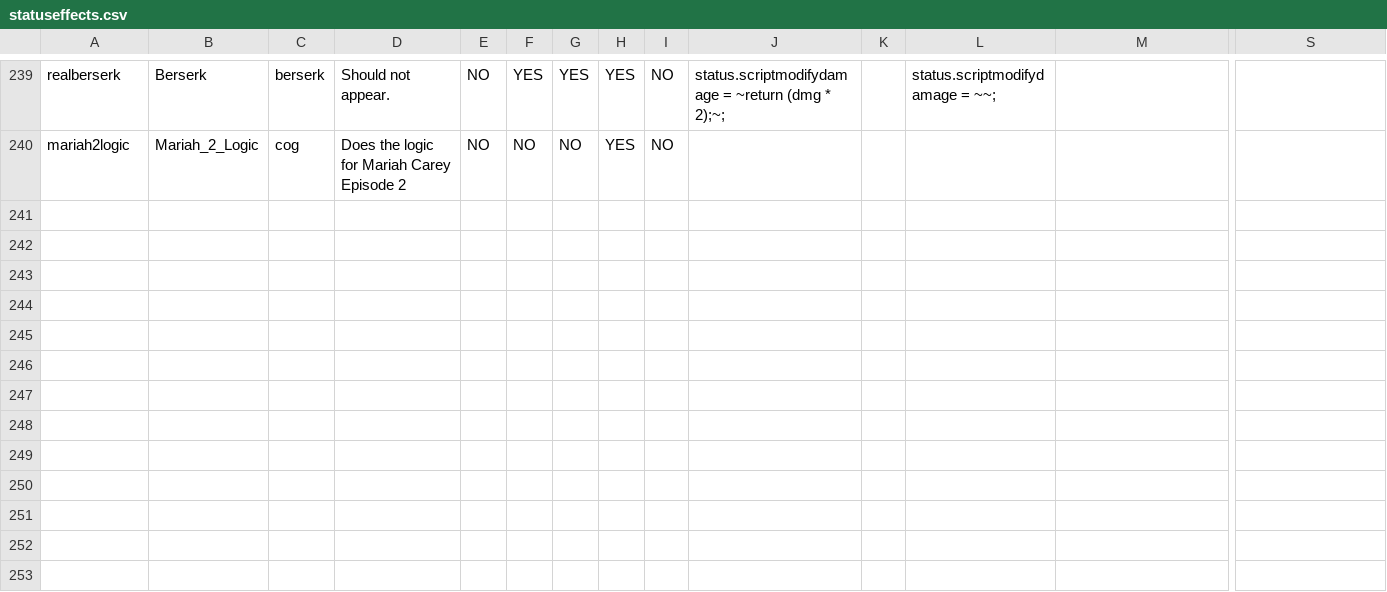
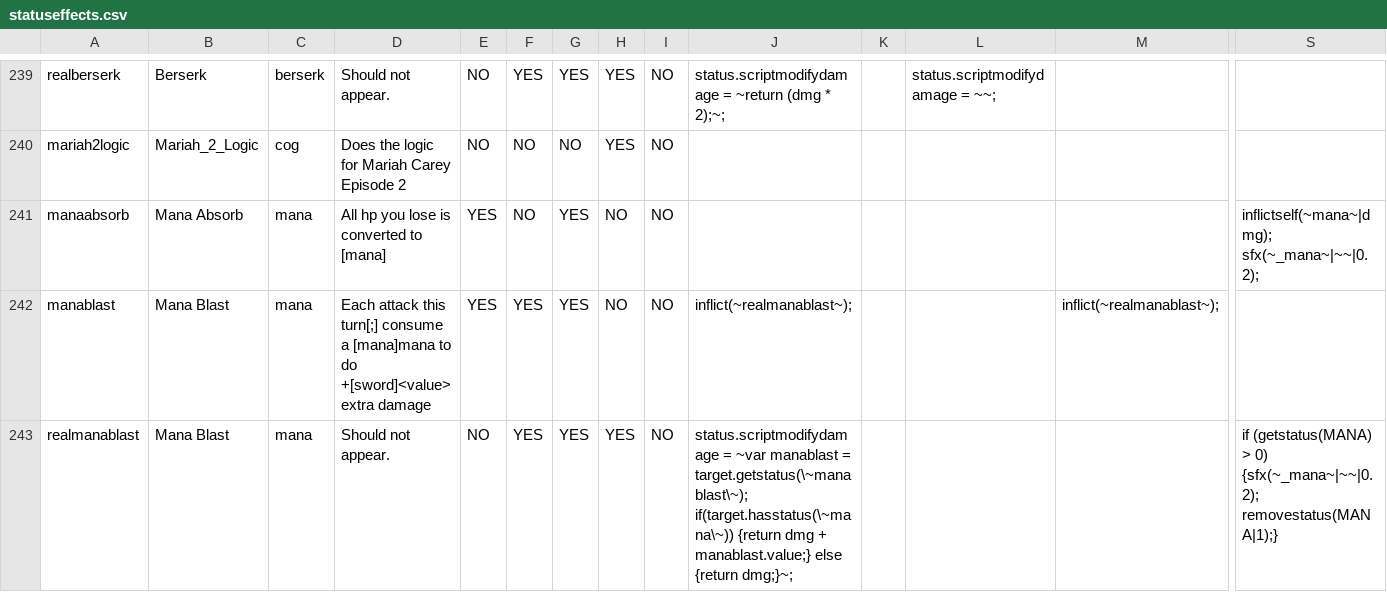
Before and after one commit to godisgoodmatt/christmasspecial, a CSV file: _append/data/text/statuseffects.csv, drawn as a sheet; only a part is shown, gaps mark what is left out; rows hold the shown columns only; the diff names each change by its address in the sheet, - before the commit and + after, or states it on an @@ line.

```diff
--- a/_append/data/text/statuseffects.csv
+++ b/_append/data/text/statuseffects.csv
+row 241: manaabsorb | Mana Absorb | mana | All hp you lose is converted to [mana] | YES | NO | YES | NO | NO |  |  |  |  | inflictself(~mana~|dmg); sfx(~_mana~|~~|0.2);
+row 242: manablast | Mana Blast | mana | Each attack this turn[;] consume a [mana]mana to do +[sword]<value> extra damage | YES | YES | YES | NO | NO | inflict(~realmanablast~); |  |  | inflict(~realmanablast~);
+row 243: realmanablast | Mana Blast | mana | Should not appear. | NO | YES | YES | YES | NO | status.scriptmodifydamage = ~var manablast = target.getstatus(\~manablast\~); if(target.hasstatus(\~mana\~)) {return dmg + manablast.value;} else {return dmg;}~; |  |  |  | if (getstatus(MANA) > 0) {sfx(~_mana~|~~|0.2); removestatus(MANA|1);}
```
Also changed, not shown: _append/data/text/equipment.csv, data/text/episodes.csv, 2 other files.
